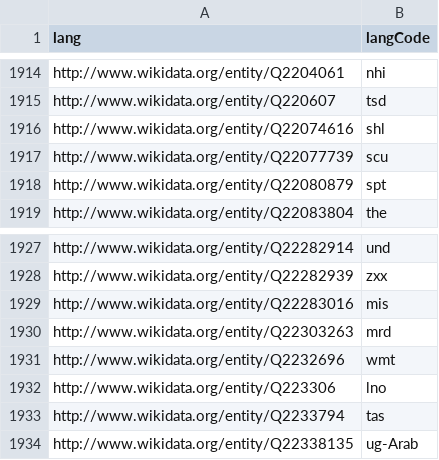
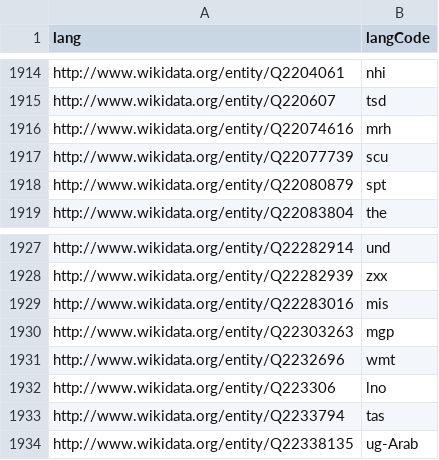
Before and after one commit to unicode-org/cldr, a TSV file: tools/cldr-rdf/external/entityToCode.tsv, drawn as a sheet; only a part is shown, gaps mark what is left out.

```diff
--- a/tools/cldr-rdf/external/entityToCode.tsv
+++ b/tools/cldr-rdf/external/entityToCode.tsv
@@ -1915,3 +1915,3 @@ http://www.wikidata.org/entity/Q2204061	nhi
 http://www.wikidata.org/entity/Q220607	tsd
-http://www.wikidata.org/entity/Q22074616	shl
+http://www.wikidata.org/entity/Q22074616	mrh
 http://www.wikidata.org/entity/Q22077739	scu
@@ -1929,3 +1929,3 @@ http://www.wikidata.org/entity/Q22282939	zxx
 http://www.wikidata.org/entity/Q22283016	mis
-http://www.wikidata.org/entity/Q22303263	mrd
+http://www.wikidata.org/entity/Q22303263	mgp
 http://www.wikidata.org/entity/Q2232696	wmt
```
Also changed, not shown: tools/cldr-rdf/external/entityToLabel.tsv, 7 other files.
